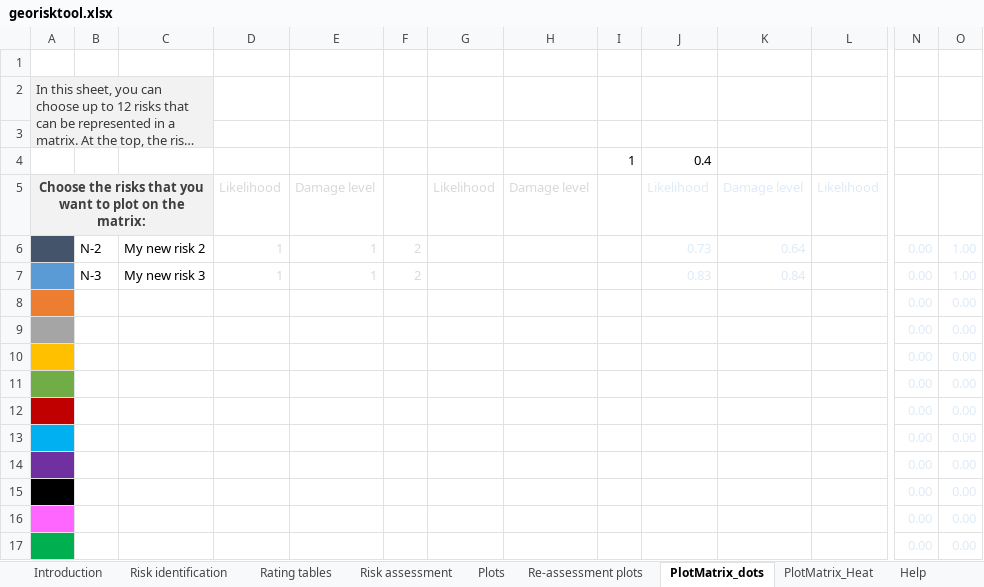
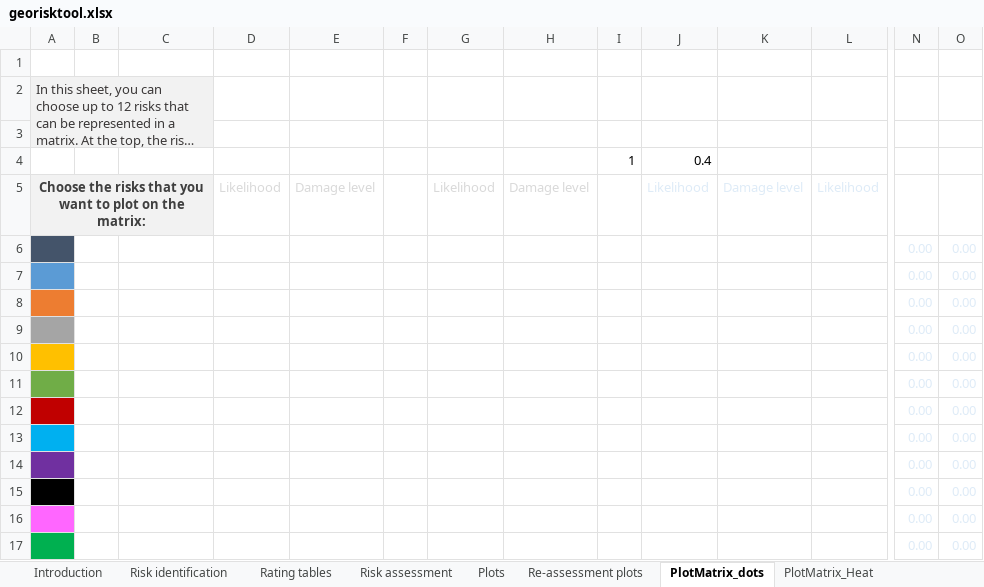
Before and after one commit to ThomasLeGuenan/Georisktool, an Excel workbook: georisktool.xlsx, sheet PlotMatrix_dots, drawn as a sheet; only a part is shown, gaps mark what is left out; long unchanged cells end in …; values as stored, in another font and other column widths than the file's, no borders; charts and pictures and conditional formats not drawn; removed rows and columns are numbered as before the commit, all else as after; rows hold the shown columns only; the diff names each change by its address in the sheet, - before the commit and + after, or states it on an @@ line.

Commit message:
added a heat matrix for re-assessement + minor edits

```diff
--- a/georisktool.xlsx (sheet PlotMatrix_dots)
+++ b/georisktool.xlsx (sheet PlotMatrix_dots)
-row 6:  | N-2 | My new risk 2 | 1 | 1 | 2 |  |  |  | 0.73 | 0.64 |  | 0.00 | 1.00
-row 7:  | N-3 | My new risk 3 | 1 | 1 | 2 |  |  |  | 0.83 | 0.84 |  | 0.00 | 1.00
+row 6:  |  |  |  |  |  |  |  |  |  |  |  | 0.00 | 0.00
+row 7:  |  |  |  |  |  |  |  |  |  |  |  | 0.00 | 0.00
```
Also changed, not shown: sheet Rating tables, other sheet tabs, charts or pictures.
